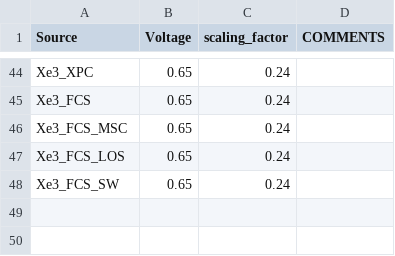
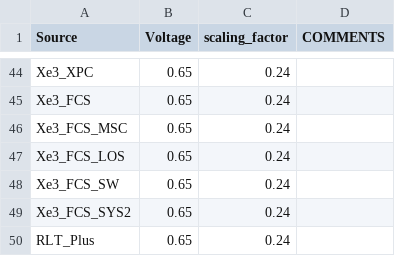
Before and after one commit to tushgarg20/Alps-ci-cd, a CSV file: Inputs/voltage.csv, drawn as a sheet; only a part is shown, gaps mark what is left out; the diff names each change by its address in the sheet, - before the commit and + after, or states it on an @@ line.

```diff
--- a/Inputs/voltage.csv
+++ b/Inputs/voltage.csv
+row 49: Xe3_FCS_SYS2 | 0.65 | 0.24
+row 50: RLT_Plus | 0.65 | 0.24
```
Also changed, not shown: Inputs/cdyn.csv, Inputs/process_cam.csv, 13 other files.
